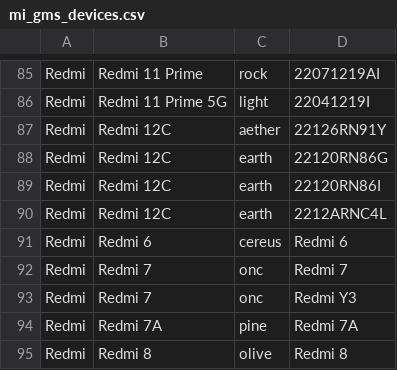
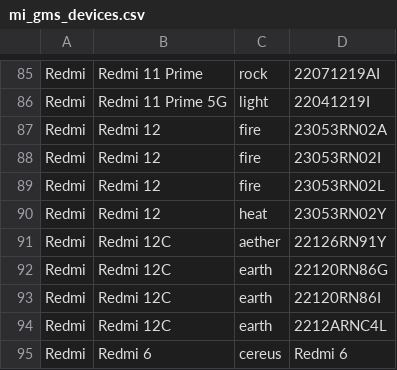
Before and after one commit to parserpp/get_android_data, a CSV file: data/mi_gms_devices.csv, drawn as a sheet; only a part is shown, gaps mark what is left out; the shorter side is filled out with more unchanged rows.

```diff
--- a/data/mi_gms_devices.csv
+++ b/data/mi_gms_devices.csv
@@ -86,2 +86,6 @@ Redmi,Redmi 11 Prime,rock,22071219AI
 Redmi,Redmi 11 Prime 5G,light,22041219I
+Redmi,Redmi 12,fire,23053RN02A
+Redmi,Redmi 12,fire,23053RN02I
+Redmi,Redmi 12,fire,23053RN02L
+Redmi,Redmi 12,heat,23053RN02Y
 Redmi,Redmi 12C,aether,22126RN91Y
```
